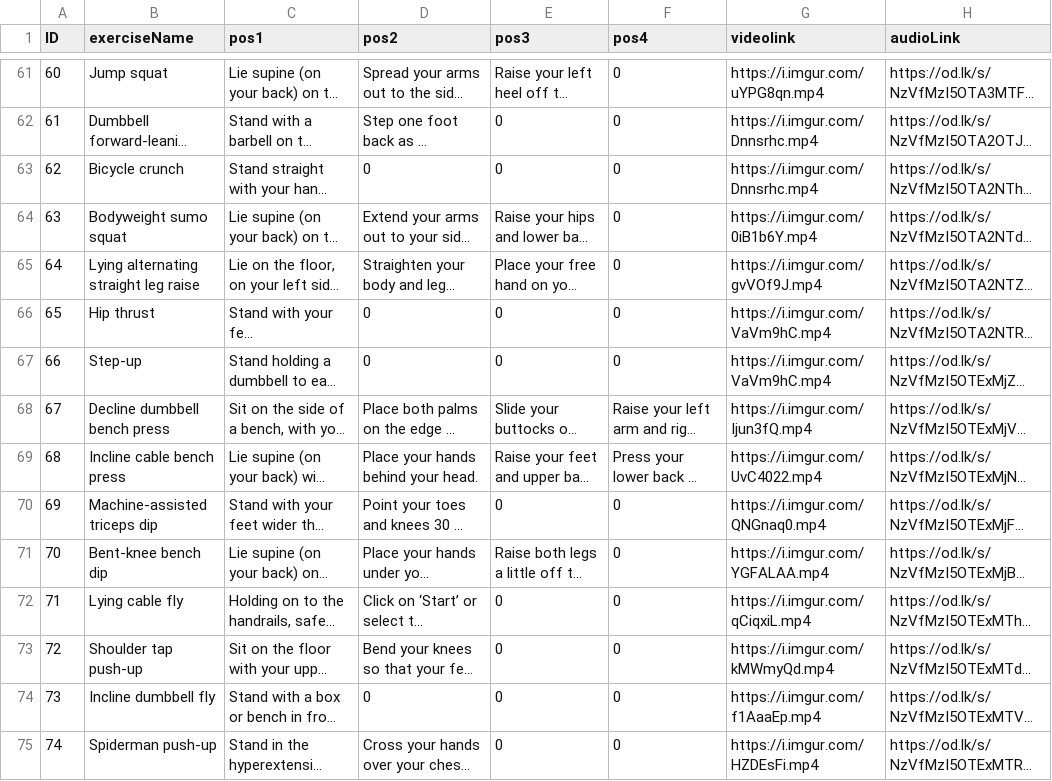
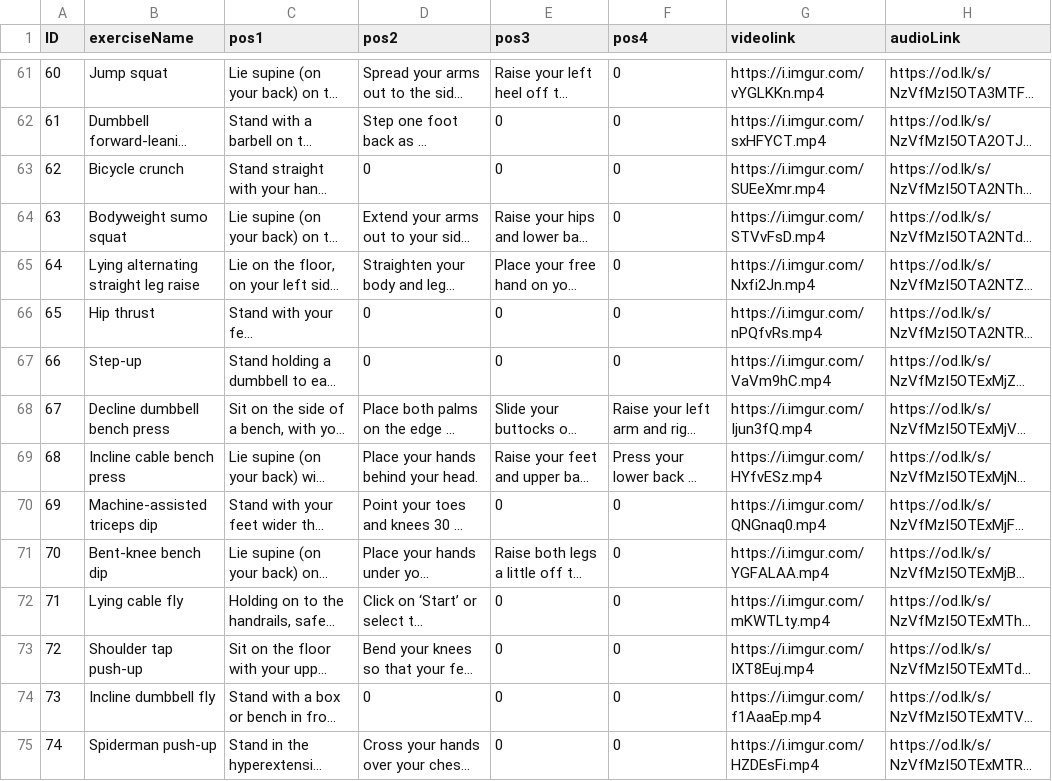
Before and after one commit to shahadd9/Smart-PT-gp1, a CSV file: app/src/main/python/instructions.csv, drawn as a sheet; only a part is shown, gaps mark what is left out; long unchanged cells end in …; the diff covers the shown part only; the diff names each change by its address in the sheet, - before the commit and + after, or states it on an @@ line.

Commit message:
remove feedback toast & update videos

```diff
--- a/app/src/main/python/instructions.csv
+++ b/app/src/main/python/instructions.csv
-G61 (videolink): https://i.imgur.com/uYPG8qn.mp4
+G61 (videolink): https://i.imgur.com/vYGLKKn.mp4
-G62 (videolink): https://i.imgur.com/Dnnsrhc.mp4
+G62 (videolink): https://i.imgur.com/sxHFYCT.mp4
-G63 (videolink): https://i.imgur.com/Dnnsrhc.mp4
+G63 (videolink): https://i.imgur.com/SUEeXmr.mp4
-G64 (videolink): https://i.imgur.com/0iB1b6Y.mp4
+G64 (videolink): https://i.imgur.com/STVvFsD.mp4
-G65 (videolink): https://i.imgur.com/gvVOf9J.mp4
+G65 (videolink): https://i.imgur.com/Nxfi2Jn.mp4
-G66 (videolink): https://i.imgur.com/VaVm9hC.mp4
+G66 (videolink): https://i.imgur.com/nPQfvRs.mp4
-G69 (videolink): https://i.imgur.com/UvC4022.mp4
+G69 (videolink): https://i.imgur.com/HYfvESz.mp4
-G72 (videolink): https://i.imgur.com/qCiqxiL.mp4
+G72 (videolink): https://i.imgur.com/mKWTLty.mp4
-G73 (videolink): https://i.imgur.com/kMWmyQd.mp4
+G73 (videolink): https://i.imgur.com/IXT8Euj.mp4
```
Also changed, not shown: 39 edited cells elsewhere in this file, 2 other files.
